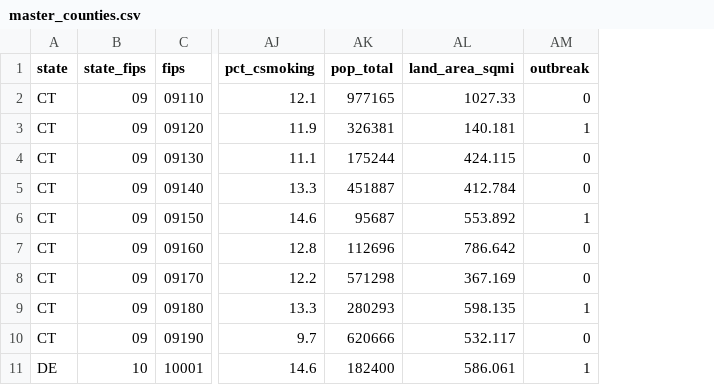
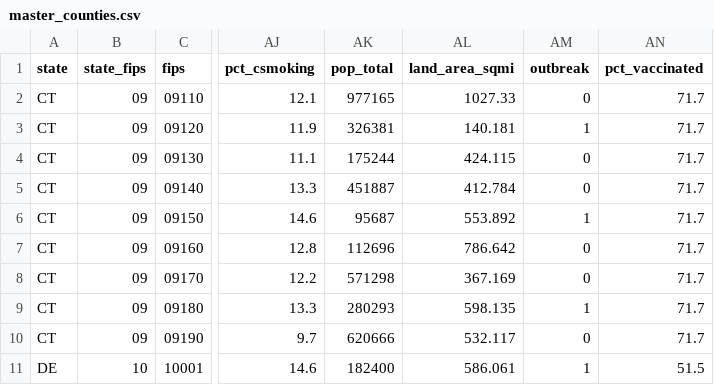
Before and after one commit to r0cb/ENGG2112, a CSV file: data/processed/master_counties.csv, drawn as a sheet; only a part is shown, gaps mark what is left out; the diff names each change by its address in the sheet, - before the commit and + after, or states it on an @@ line.

```diff
--- a/data/processed/master_counties.csv
+++ b/data/processed/master_counties.csv
+column AN (pct_vaccinated), rows 2-11: 71.7 | 71.7 | 71.7 | 71.7 | 71.7 | 71.7 | 71.7 | 71.7 | 71.7 | 51.5
```
Also changed, not shown: data/processed/master_panel.csv, data/processed/master_stacked.csv, 17 other files.
